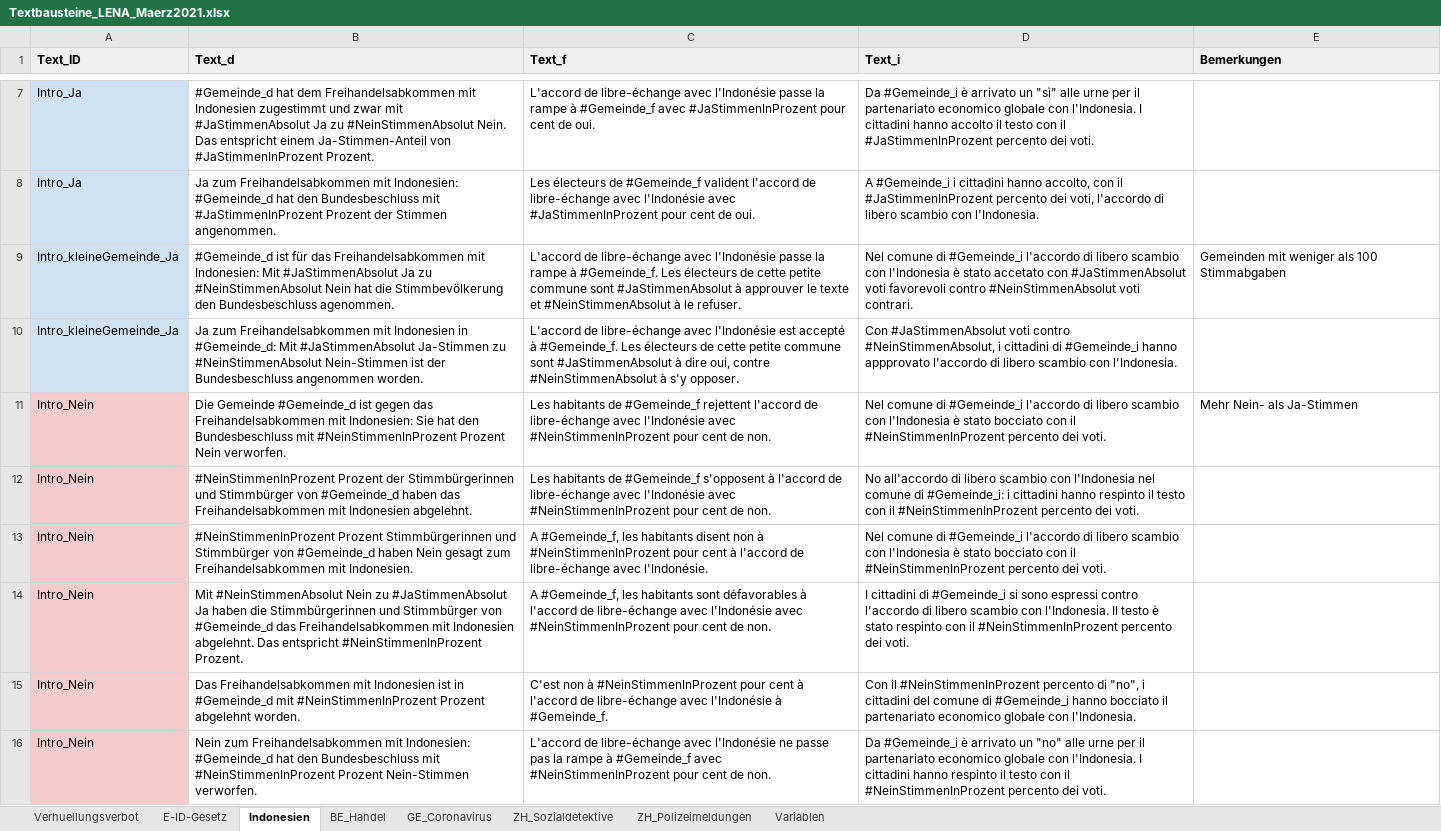
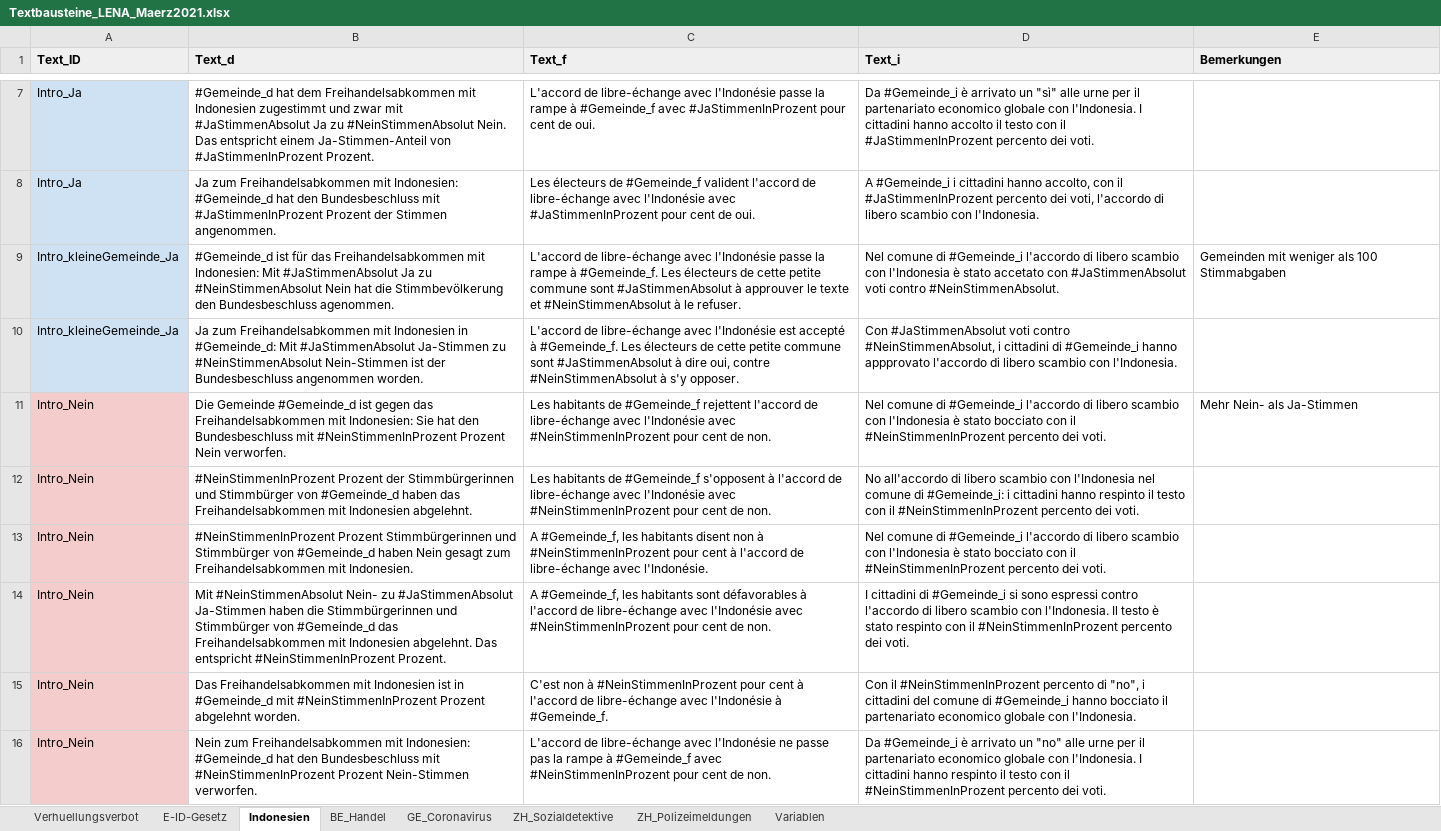
Before and after one commit to awp-finanznachrichten/lena_maerz2021, an Excel workbook: Data/Textbausteine_LENA_Maerz2021.xlsx, sheet Indonesien, drawn as a sheet; only a part is shown, gaps mark what is left out; values as stored, in another font and other column widths than the file's, no borders; charts and pictures not drawn; the diff covers the shown part only; the diff names each change by its address in the sheet, - before the commit and + after, or states it on an @@ line.

```diff
--- a/Data/Textbausteine_LENA_Maerz2021.xlsx (sheet Indonesien)
+++ b/Data/Textbausteine_LENA_Maerz2021.xlsx (sheet Indonesien)
-D9 (Text_i): …#JaStimmenAbsolut voti favorevoli contro #NeinStimmenAbsolut voti contrari.
+D9 (Text_i): …#JaStimmenAbsolut voti contro #NeinStimmenAbsolut.
-B14 (Text_d): Mit #NeinStimmenAbsolut Nein zu #JaStimmenAbsolut Ja haben die…
+B14 (Text_d): Mit #NeinStimmenAbsolut Nein- zu #JaStimmenAbsolut Ja-Stimmen haben die…
```
Also changed, not shown: 3 edited cells elsewhere in this sheet, sheet E-ID-Gesetz, sheet Verhuellungsverbot, sheet BE_Handel, 2 other files.
